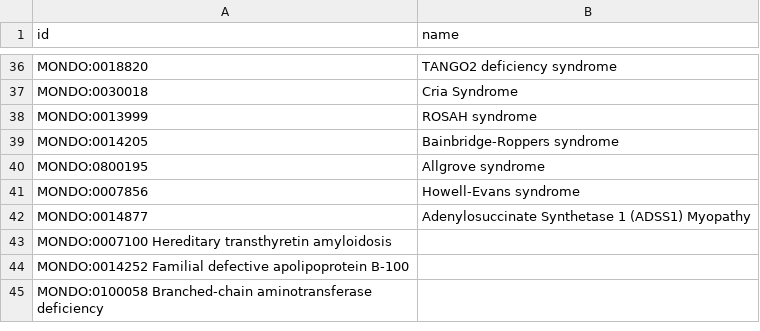
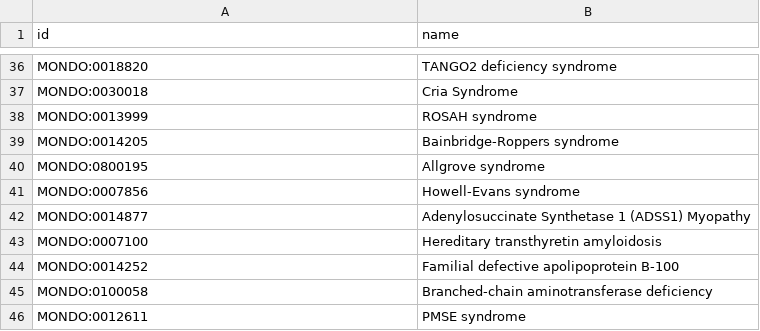
Before and after one commit to everycure-org/matrix, a TSV file: pipelines/core_entities/data/00_input/patch/disease_name_patch.tsv, drawn as a sheet; only a part is shown, gaps mark what is left out; removed rows and columns are numbered as before the commit, all else as after; the diff names each change by its address in the sheet, - before the commit and + after, or states it on an @@ line.

Commit message:
Update disease_name_patch.tsv

```diff
--- a/pipelines/core_entities/data/00_input/patch/disease_name_patch.tsv
+++ b/pipelines/core_entities/data/00_input/patch/disease_name_patch.tsv
-row 43: MONDO:0007100 Hereditary transthyretin amyloidosis
-row 44: MONDO:0014252 Familial defective apolipoprotein B-100
-row 45: MONDO:0100058 Branched-chain aminotransferase deficiency
+row 43: MONDO:0007100 | Hereditary transthyretin amyloidosis
+row 44: MONDO:0014252 | Familial defective apolipoprotein B-100
+row 45: MONDO:0100058 | Branched-chain aminotransferase deficiency
+row 46: MONDO:0012611 | PMSE syndrome
```
